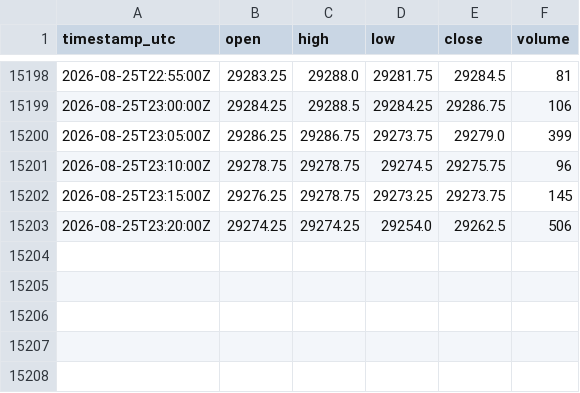
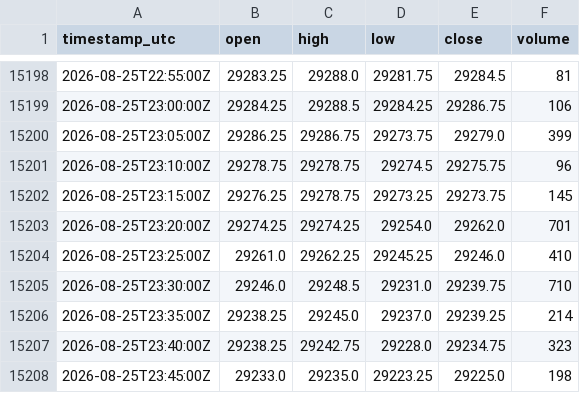
Before and after one commit to cjosh4toyotas-stack/silver-bullet-backtest, a CSV file: data/NQF-continuous.csv, drawn as a sheet; only a part is shown, gaps mark what is left out.

```diff
--- a/data/NQF-continuous.csv
+++ b/data/NQF-continuous.csv
@@ -15202,2 +15202,7 @@ timestamp_utc,open,high,low,close,volume
 2026-08-25T23:15:00Z,29276.25,29278.75,29273.25,29273.75,145
-2026-08-25T23:20:00Z,29274.25,29274.25,29254.0,29262.5,506
+2026-08-25T23:20:00Z,29274.25,29274.25,29254.0,29262.0,701
+2026-08-25T23:25:00Z,29261.0,29262.25,29245.25,29246.0,410
+2026-08-25T23:30:00Z,29246.0,29248.5,29231.0,29239.75,710
+2026-08-25T23:35:00Z,29238.25,29245.0,29237.0,29239.25,214
+2026-08-25T23:40:00Z,29238.25,29242.75,29228.0,29234.75,323
+2026-08-25T23:45:00Z,29233.0,29235.0,29223.25,29225.0,198
```
Also changed, not shown: data/markets/CL.csv, data/markets/ES.csv, 4 other files.
